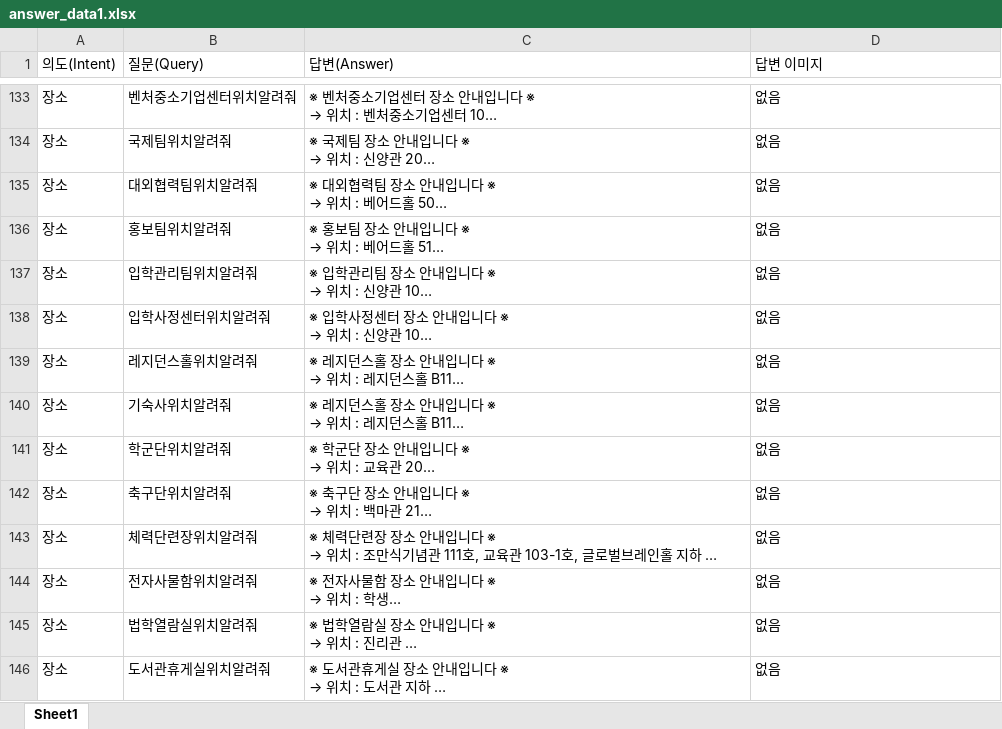
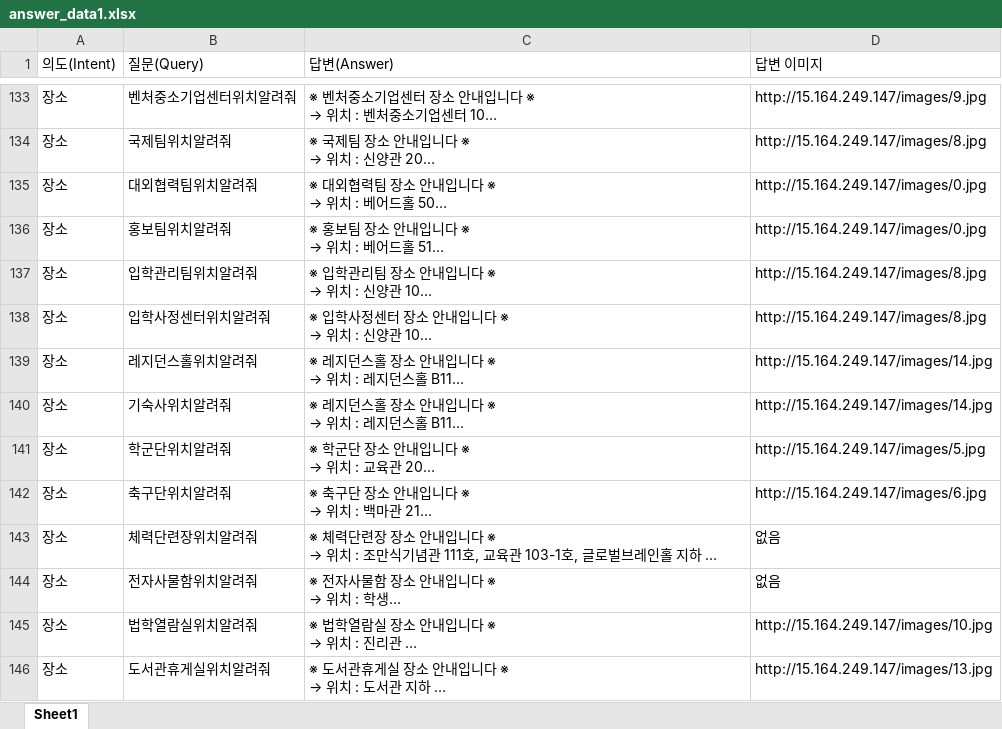
Before and after one commit to K-Hwoo/SSU_BOT, an Excel workbook: train_tools/qna/answer_data1.xlsx, sheet Sheet1, drawn as a sheet; only a part is shown, gaps mark what is left out; long unchanged cells end in …; values as stored, in another font and other column widths than the file's, no cell formats; the diff covers the shown part only; the diff names each change by its address in the sheet, - before the commit and + after, or states it on an @@ line.

```diff
--- a/train_tools/qna/answer_data1.xlsx (sheet Sheet1)
+++ b/train_tools/qna/answer_data1.xlsx (sheet Sheet1)
-D133 (답변 이미지): 없음
+D133 (답변 이미지): http://15.164.249.147/images/9.jpg
-D134 (답변 이미지): 없음
+D134 (답변 이미지): http://15.164.249.147/images/8.jpg
-D135:D136 (답변 이미지): 없음
+D135:D136 (답변 이미지): http://15.164.249.147/images/0.jpg
-D137:D138 (답변 이미지): 없음
+D137:D138 (답변 이미지): http://15.164.249.147/images/8.jpg
-D139:D140 (답변 이미지): 없음
+D139:D140 (답변 이미지): http://15.164.249.147/images/14.jpg
-D141 (답변 이미지): 없음
+D141 (답변 이미지): http://15.164.249.147/images/5.jpg
-D142 (답변 이미지): 없음
+D142 (답변 이미지): http://15.164.249.147/images/6.jpg
-D145 (답변 이미지): 없음
+D145 (답변 이미지): http://15.164.249.147/images/10.jpg
-D146 (답변 이미지): 없음
+D146 (답변 이미지): http://15.164.249.147/images/13.jpg
```
Also changed, not shown: 74 edited cells elsewhere in this sheet, cell formats, ssu_bot_api/static/images/pics_num.xlsx, train_tools/qna/answer_data.xlsx.
